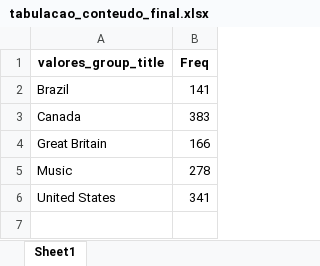
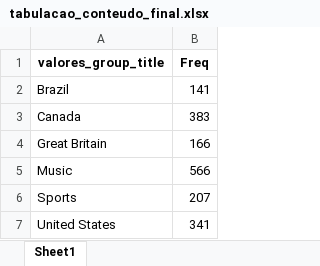
Before and after one commit to tenorioabs/thestreamremainsthesame, an Excel workbook: tabulacao_conteudo_final.xlsx, sheet Sheet1, drawn as a sheet; values as stored, in another font and other column widths than the file's, no borders; the diff names each change by its address in the sheet, - before the commit and + after, or states it on an @@ line.

```diff
--- a/tabulacao_conteudo_final.xlsx (sheet Sheet1)
+++ b/tabulacao_conteudo_final.xlsx (sheet Sheet1)
-B5 (Freq): 278
+B5 (Freq): 566
+row 6: Sports | 207
```
Also changed, not shown: 2 other files.
